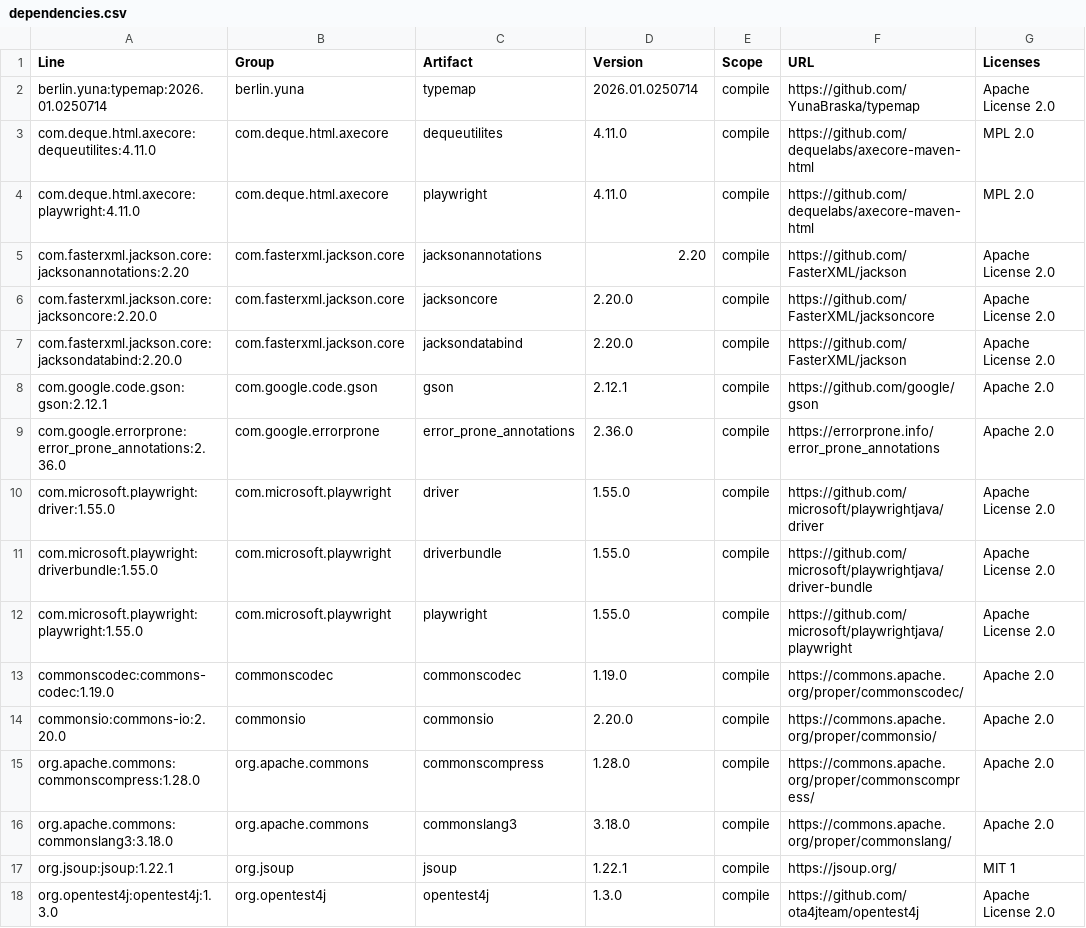
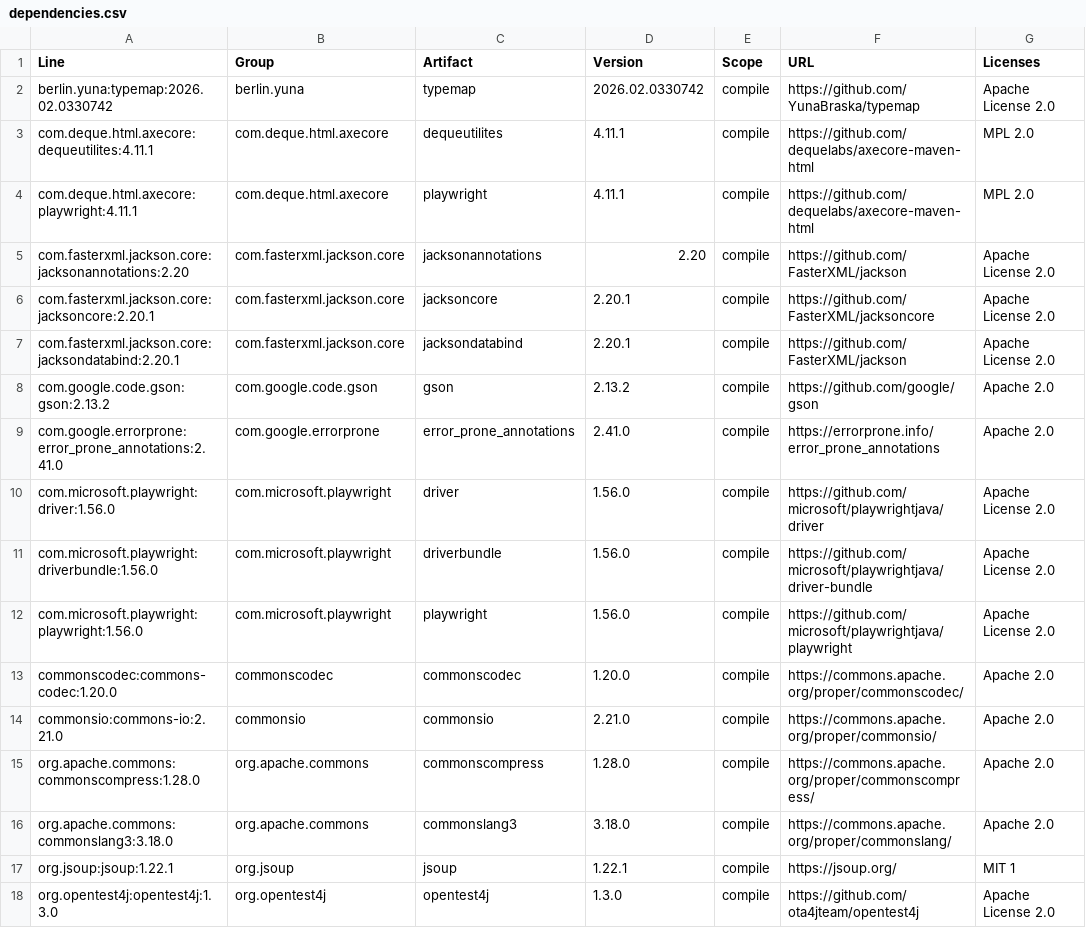
Before and after one commit to YunaBraska/email-html-validator, a CSV file: docs/licenses/dependencies.csv, drawn as a sheet.

```diff
--- a/docs/licenses/dependencies.csv
+++ b/docs/licenses/dependencies.csv
@@ -1,15 +1,15 @@
 "Line","Group","Artifact","Version","Scope","URL","Licenses"
-"berlin.yuna:typemap:2026.01.0250714","berlin.yuna","typemap","2026.01.0250714","compile","https://github.com/YunaBraska/typemap","Apache License 2.0"
-"com.deque.html.axecore:dequeutilites:4.11.0","com.deque.html.axecore","dequeutilites","4.11.0","compile","https://github.com/dequelabs/axecore-maven-html","MPL 2.0"
-"com.deque.html.axecore:playwright:4.11.0","com.deque.html.axecore","playwright","4.11.0","compile","https://github.com/dequelabs/axecore-maven-html","MPL 2.0"
+"berlin.yuna:typemap:2026.02.0330742","berlin.yuna","typemap","2026.02.0330742","compile","https://github.com/YunaBraska/typemap","Apache License 2.0"
+"com.deque.html.axecore:dequeutilites:4.11.1","com.deque.html.axecore","dequeutilites","4.11.1","compile","https://github.com/dequelabs/axecore-maven-html","MPL 2.0"
+"com.deque.html.axecore:playwright:4.11.1","com.deque.html.axecore","playwright","4.11.1","compile","https://github.com/dequelabs/axecore-maven-html","MPL 2.0"
 "com.fasterxml.jackson.core:jacksonannotations:2.20","com.fasterxml.jackson.core","jacksonannotations","2.20","compile","https://github.com/FasterXML/jackson","Apache License 2.0"
-"com.fasterxml.jackson.core:jacksoncore:2.20.0","com.fasterxml.jackson.core","jacksoncore","2.20.0","compile","https://github.com/FasterXML/jacksoncore","Apache License 2.0"
-"com.fasterxml.jackson.core:jacksondatabind:2.20.0","com.fasterxml.jackson.core","jacksondatabind","2.20.0","compile","https://github.com/FasterXML/jackson","Apache License 2.0"
-"com.google.code.gson:gson:2.12.1","com.google.code.gson","gson","2.12.1","compile","https://github.com/google/gson","Apache 2.0"
-"com.google.errorprone:error_prone_annotations:2.36.0","com.google.errorprone","error_prone_annotations","2.36.0","compile","https://errorprone.info/error_prone_annotations","Apache 2.0"
-"com.microsoft.playwright:driver:1.55.0","com.microsoft.playwright","driver","1.55.0","compile","https://github.com/microsoft/playwrightjava/driver","Apache License 2.0"
-"com.microsoft.playwright:driverbundle:1.55.0","com.microsoft.playwright","driverbundle","1.55.0","compile","https://github.com/microsoft/playwrightjava/driver-bundle","Apache License 2.0"
-"com.microsoft.playwright:playwright:1.55.0","com.microsoft.playwright","playwright","1.55.0","compile","https://github.com/microsoft/playwrightjava/playwright","Apache License 2.0"
-"commonscodec:commons-codec:1.19.0","commonscodec","commonscodec","1.19.0","compile","https://commons.apache.org/proper/commonscodec/","Apache 2.0"
-"commonsio:commons-io:2.20.0","commonsio","commonsio","2.20.0","compile","https://commons.apache.org/proper/commonsio/","Apache 2.0"
+"com.fasterxml.jackson.core:jacksoncore:2.20.1","com.fasterxml.jackson.core","jacksoncore","2.20.1","compile","https://github.com/FasterXML/jacksoncore","Apache License 2.0"
+"com.fasterxml.jackson.core:jacksondatabind:2.20.1","com.fasterxml.jackson.core","jacksondatabind","2.20.1","compile","https://github.com/FasterXML/jackson","Apache License 2.0"
+"com.google.code.gson:gson:2.13.2","com.google.code.gson","gson","2.13.2","compile","https://github.com/google/gson","Apache 2.0"
+"com.google.errorprone:error_prone_annotations:2.41.0","com.google.errorprone","error_prone_annotations","2.41.0","compile","https://errorprone.info/error_prone_annotations","Apache 2.0"
+"com.microsoft.playwright:driver:1.56.0","com.microsoft.playwright","driver","1.56.0","compile","https://github.com/microsoft/playwrightjava/driver","Apache License 2.0"
+"com.microsoft.playwright:driverbundle:1.56.0","com.microsoft.playwright","driverbundle","1.56.0","compile","https://github.com/microsoft/playwrightjava/driver-bundle","Apache License 2.0"
+"com.microsoft.playwright:playwright:1.56.0","com.microsoft.playwright","playwright","1.56.0","compile","https://github.com/microsoft/playwrightjava/playwright","Apache License 2.0"
+"commonscodec:commons-codec:1.20.0","commonscodec","commonscodec","1.20.0","compile","https://commons.apache.org/proper/commonscodec/","Apache 2.0"
+"commonsio:commons-io:2.21.0","commonsio","commonsio","2.21.0","compile","https://commons.apache.org/proper/commonsio/","Apache 2.0"
 "org.apache.commons:commonscompress:1.28.0","org.apache.commons","commonscompress","1.28.0","compile","https://commons.apache.org/proper/commonscompress/","Apache 2.0"
```
Also changed, not shown: 5 other files.
